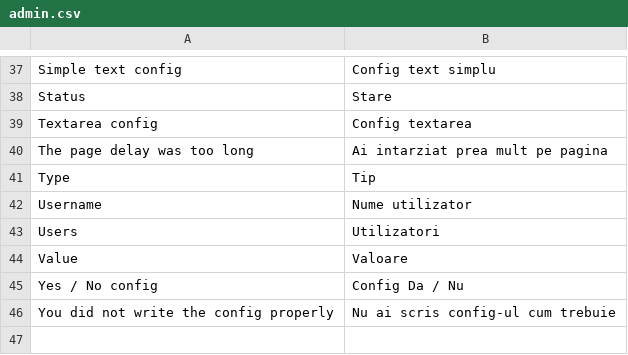
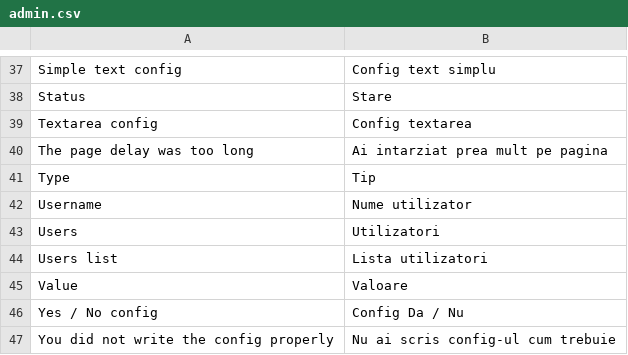
Before and after one commit to gabipatru/st, a CSV file: _translations/ro_RO/admin.csv, drawn as a sheet; only a part is shown, gaps mark what is left out.

Commit message:
Added a box head to admin list users

```diff
--- a/_translations/ro_RO/admin.csv
+++ b/_translations/ro_RO/admin.csv
@@ -43,2 +43,3 @@
 "Users","Utilizatori"
+"Users list","Lista utilizatori"
 "Value","Valoare"
```
Also changed, not shown: _translations/en_EN/admin.csv, 1 other file.
